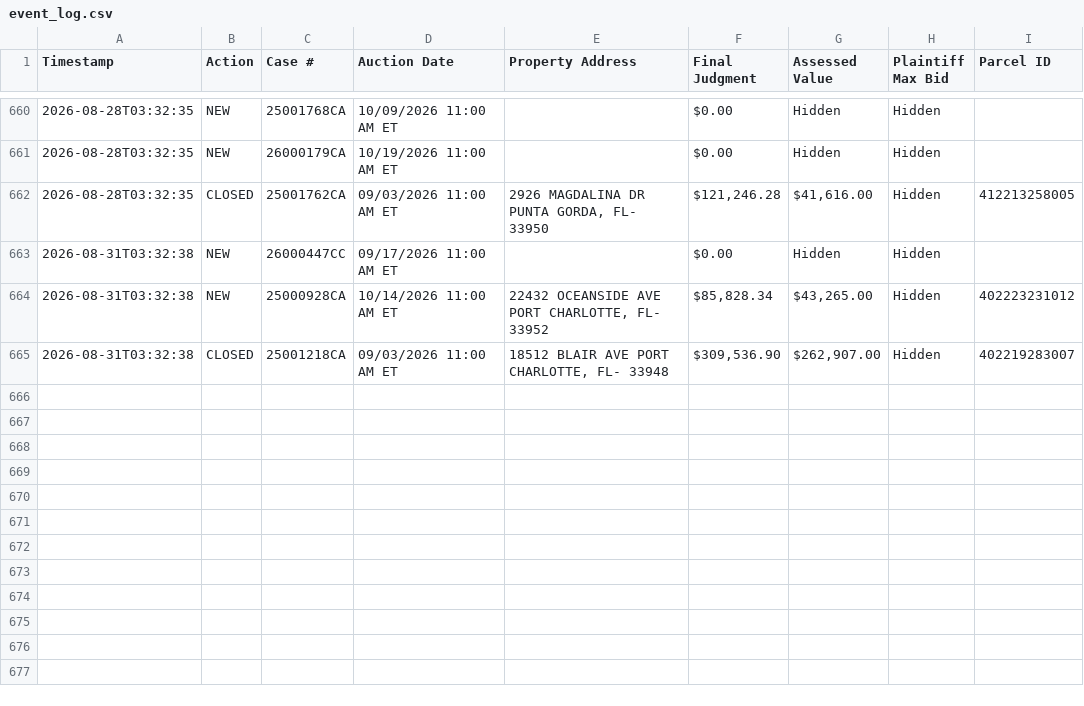
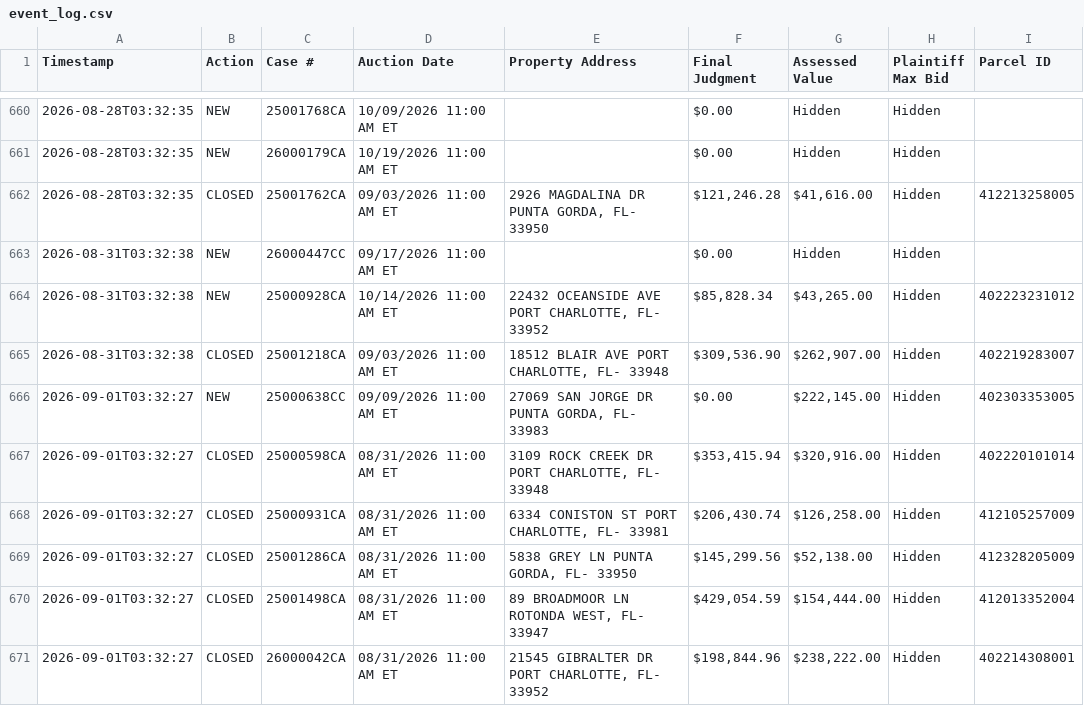
Before and after one commit to figlesias7/realforeclose-charlotte, a CSV file: data/event_log.csv, drawn as a sheet; only a part is shown, gaps mark what is left out; the diff names each change by its address in the sheet, - before the commit and + after, or states it on an @@ line.

```diff
--- a/data/event_log.csv
+++ b/data/event_log.csv
+row 666: 2026-09-01T03:32:27 | NEW | 25000638CC | 09/09/2026 11:00 AM ET | 27069 SAN JORGE DR PUNTA GORDA, FL- 33983 | $0.00 | $222,145.00 | Hidden | 402303353005
+row 667: 2026-09-01T03:32:27 | CLOSED | 25000598CA | 08/31/2026 11:00 AM ET | 3109 ROCK CREEK DR PORT CHARLOTTE, FL- 33948 | $353,415.94 | $320,916.00 | Hidden | 402220101014
+row 668: 2026-09-01T03:32:27 | CLOSED | 25000931CA | 08/31/2026 11:00 AM ET | 6334 CONISTON ST PORT CHARLOTTE, FL- 33981 | $206,430.74 | $126,258.00 | Hidden | 412105257009
+row 669: 2026-09-01T03:32:27 | CLOSED | 25001286CA | 08/31/2026 11:00 AM ET | 5838 GREY LN PUNTA GORDA, FL- 33950 | $145,299.56 | $52,138.00 | Hidden | 412328205009
+row 670: 2026-09-01T03:32:27 | CLOSED | 25001498CA | 08/31/2026 11:00 AM ET | 89 BROADMOOR LN ROTONDA WEST, FL- 33947 | $429,054.59 | $154,444.00 | Hidden | 412013352004
+row 671: 2026-09-01T03:32:27 | CLOSED | 26000042CA | 08/31/2026 11:00 AM ET | 21545 GIBRALTER DR PORT CHARLOTTE, FL- 33952 | $198,844.96 | $238,222.00 | Hidden | 402214308001
```
Also changed, not shown: data/all_seen.csv, 3 other files.
